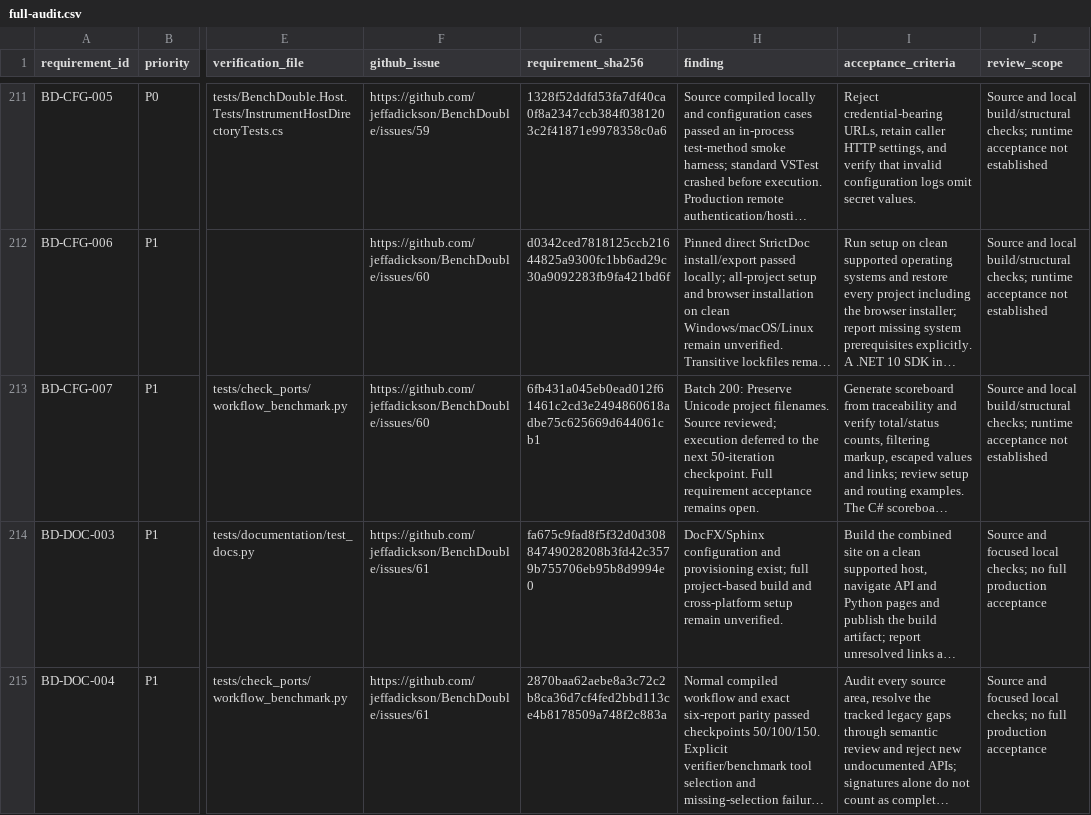
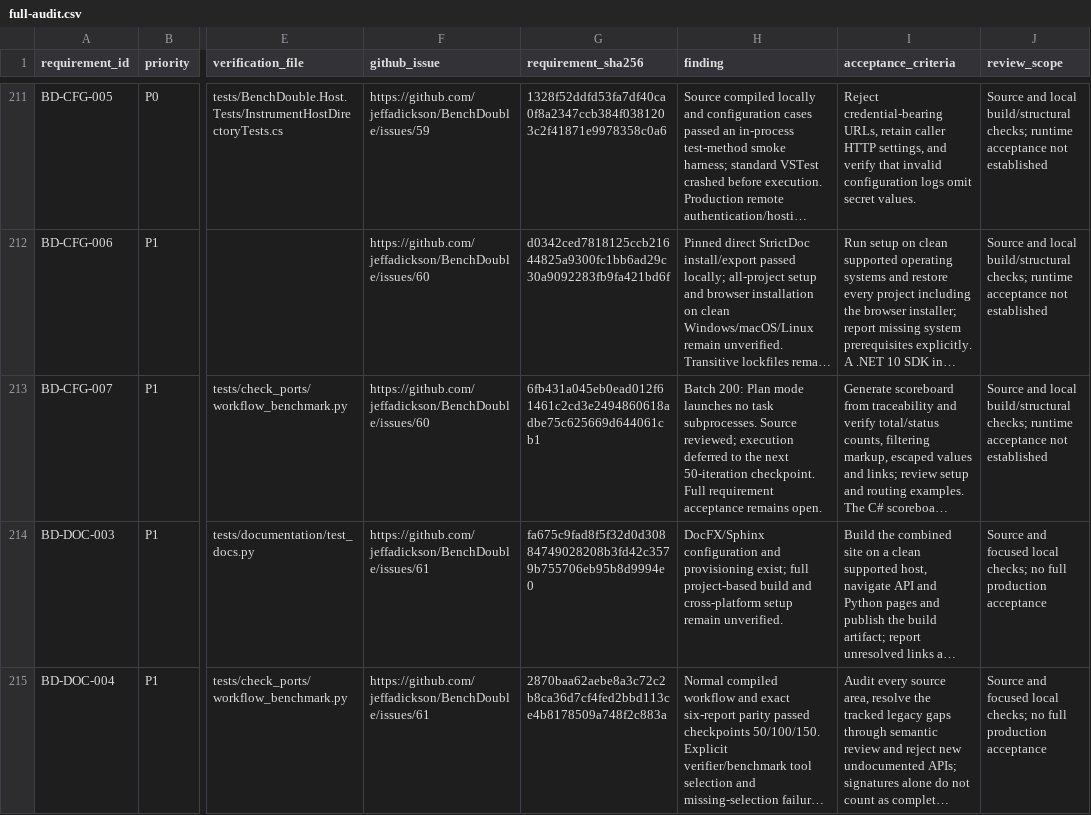
Before and after one commit to jeffadickson/BenchForge, a CSV file: requirements/full-audit.csv, drawn as a sheet; only a part is shown, gaps mark what is left out; long unchanged cells end in …; the diff names each change by its address in the sheet, - before the commit and + after, or states it on an @@ line.

```diff
--- a/requirements/full-audit.csv
+++ b/requirements/full-audit.csv
-H213 (finding): Batch 200: Preserve Unicode project filenames. Source reviewed;…
+H213 (finding): Batch 200: Plan mode launches no task subprocesses. Source reviewed;…
```
Also changed, not shown: 3 other files.
